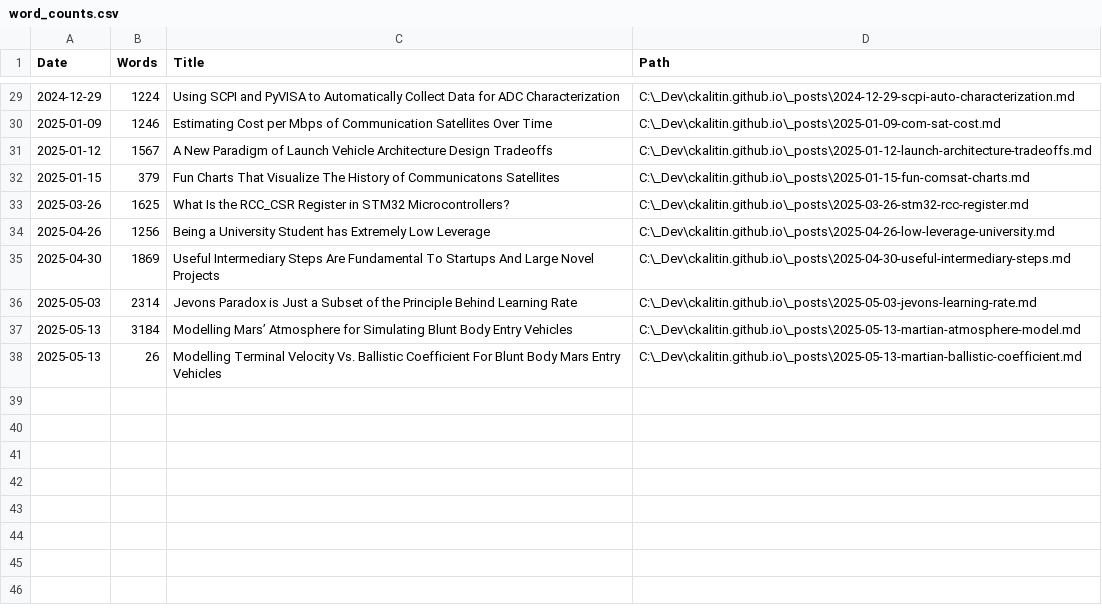
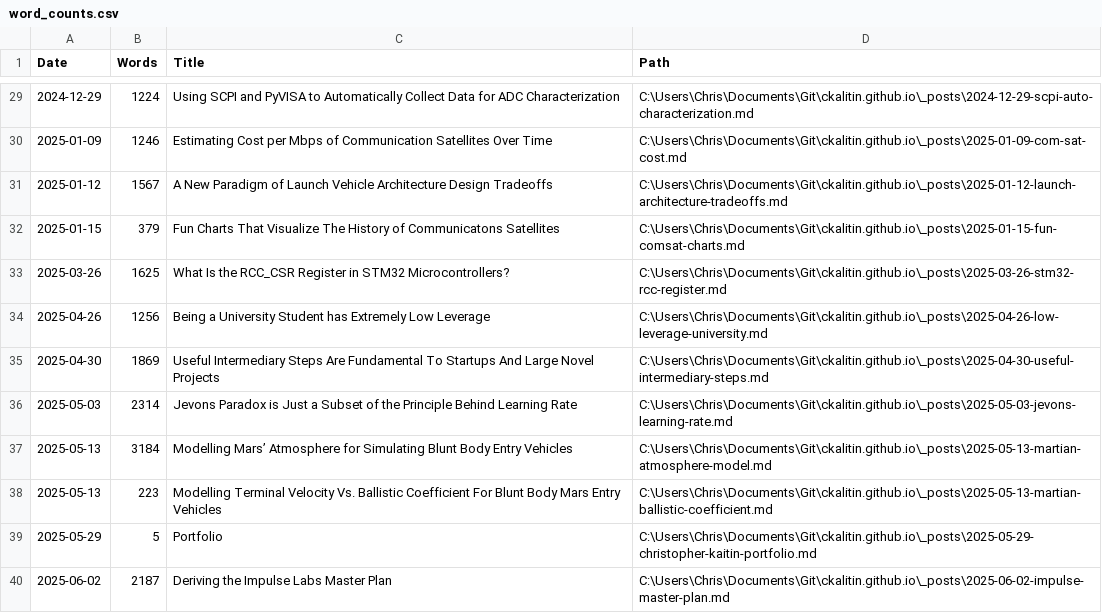
Before and after one commit to CKalitin/ckalitin.github.io, a CSV file: word_counts.csv, drawn as a sheet; only a part is shown, gaps mark what is left out; the diff covers the shown part only.

Commit message:
Word count and no draft tag

```diff
--- a/word_counts.csv
+++ b/word_counts.csv
@@ -29,10 +29,12 @@ Date,Words,Title,Path
-2024-12-29,1224,Using SCPI and PyVISA to Automatically Collect Data for ADC Characterization,C:\_Dev\ckalitin.github.io\_posts\2024-12-29-scpi-auto-characterization.md
-2025-01-09,1246,Estimating Cost per Mbps of Communication Satellites Over Time,C:\_Dev\ckalitin.github.io\_posts\2025-01-09-com-sat-cost.md
-2025-01-12,1567,A New Paradigm of Launch Vehicle Architecture Design Tradeoffs,C:\_Dev\ckalitin.github.io\_posts\2025-01-12-launch-architecture-tradeoffs.md
-2025-01-15,379,Fun Charts That Visualize The History of Communicatons Satellites,C:\_Dev\ckalitin.github.io\_posts\2025-01-15-fun-comsat-charts.md
-2025-03-26,1625,What Is the RCC_CSR Register in STM32 Microcontrollers?,C:\_Dev\ckalitin.github.io\_posts\2025-03-26-stm32-rcc-register.md
-2025-04-26,1256,Being a University Student has Extremely Low Leverage,C:\_Dev\ckalitin.github.io\_posts\2025-04-26-low-leverage-university.md
-2025-04-30,1869,Useful Intermediary Steps Are Fundamental To Startups And Large Novel Projects,C:\_Dev\ckalitin.github.io\_posts\2025-04-30-useful-intermediary-steps.md
-2025-05-03,2314,Jevons Paradox is Just a Subset of the Principle Behind Learning Rate,C:\_Dev\ckalitin.github.io\_posts\2025-05-03-jevons-learning-rate.md
-2025-05-13,3184,Modelling Mars’ Atmosphere for Simulating Blunt Body Entry Vehicles,C:\_Dev\ckalitin.github.io\_posts\2025-05-13-martian-atmosphere-model.md
-2025-05-13,26,Modelling Terminal Velocity Vs. Ballistic Coefficient For Blunt Body Mars Entry Vehicles,C:\_Dev\ckalitin.github.io\_posts\2025-05-13-martian-ballistic-coefficient.md
+2024-12-29,1224,Using SCPI and PyVISA to Automatically Collect Data for ADC Characterization,C:\Users\Chris\Documents\Git\ckalitin.github.io\_posts\2024-12-29-scpi-auto-characterization.md
+2025-01-09,1246,Estimating Cost per Mbps of Communication Satellites Over Time,C:\Users\Chris\Documents\Git\ckalitin.github.io\_posts\2025-01-09-com-sat-cost.md
+2025-01-12,1567,A New Paradigm of Launch Vehicle Architecture Design Tradeoffs,C:\Users\Chris\Documents\Git\ckalitin.github.io\_posts\2025-01-12-launch-architecture-tradeoffs.md
+2025-01-15,379,Fun Charts That Visualize The History of Communicatons Satellites,C:\Users\Chris\Documents\Git\ckalitin.github.io\_posts\2025-01-15-fun-comsat-charts.md
+2025-03-26,1625,What Is the RCC_CSR Register in STM32 Microcontrollers?,C:\Users\Chris\Documents\Git\ckalitin.github.io\_posts\2025-03-26-stm32-rcc-register.md
+2025-04-26,1256,Being a University Student has Extremely Low Leverage,C:\Users\Chris\Documents\Git\ckalitin.github.io\_posts\2025-04-26-low-leverage-university.md
+2025-04-30,1869,Useful Intermediary Steps Are Fundamental To Startups And Large Novel Projects,C:\Users\Chris\Documents\Git\ckalitin.github.io\_posts\2025-04-30-useful-intermediary-steps.md
+2025-05-03,2314,Jevons Paradox is Just a Subset of the Principle Behind Learning Rate,C:\Users\Chris\Documents\Git\ckalitin.github.io\_posts\2025-05-03-jevons-learning-rate.md
+2025-05-13,3184,Modelling Mars’ Atmosphere for Simulating Blunt Body Entry Vehicles,C:\Users\Chris\Documents\Git\ckalitin.github.io\_posts\2025-05-13-martian-atmosphere-model.md
+2025-05-13,223,Modelling Terminal Velocity Vs. Ballistic Coefficient For Blunt Body Mars Entry Vehicles,C:\Users\Chris\Documents\Git\ckalitin.github.io\_posts\2025-05-13-martian-ballistic-coefficient.md
+2025-05-29,5,Portfolio,C:\Users\Chris\Documents\Git\ckalitin.github.io\_posts\2025-05-29-christopher-kaitin-portfolio.md
+2025-06-02,2187,Deriving the Impulse Labs Master Plan,C:\Users\Chris\Documents\Git\ckalitin.github.io\_posts\2025-06-02-impulse-master-plan.md
```
Also changed, not shown: 27 edited cells elsewhere in this file, 4 other files.
